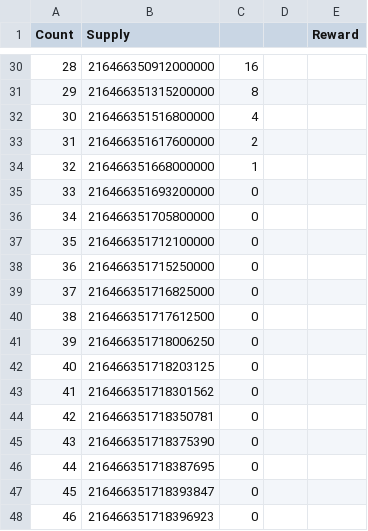
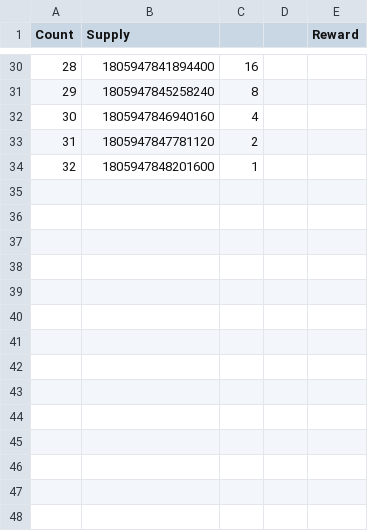
Before and after one commit to sugarchain-project/yumekawa-utils, a CSV file: max_money/max_money.csv, drawn as a sheet; only a part is shown, gaps mark what is left out; the diff covers the shown part only.

Commit message:
fix: reward to 2^32

```diff
--- a/max_money/max_money.csv
+++ b/max_money/max_money.csv
@@ -30,19 +30,5 @@ Count	Supply			Reward
-28	216466350912000000	16
-29	216466351315200000	8
-30	216466351516800000	4
-31	216466351617600000	2
-32	216466351668000000	1
-33	216466351693200000	0
-34	216466351705800000	0
-35	216466351712100000	0
-36	216466351715250000	0
-37	216466351716825000	0
-38	216466351717612500	0
-39	216466351718006250	0
-40	216466351718203125	0
-41	216466351718301562	0
-42	216466351718350781	0
-43	216466351718375390	0
-44	216466351718387695	0
-45	216466351718393847	0
-46	216466351718396923	0
+28	1805947841894400	16
+29	1805947845258240	8
+30	1805947846940160	4
+31	1805947847781120	2
+32	1805947848201600	1
```
Also changed, not shown: 19 removed rows and 27 edited cells elsewhere in this file, 2 other files.
